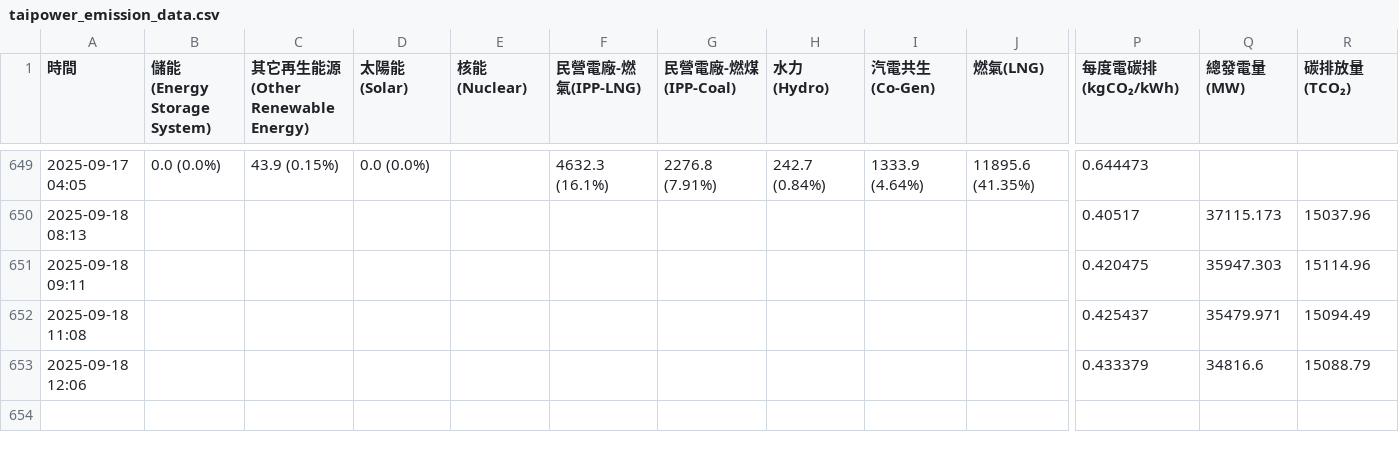
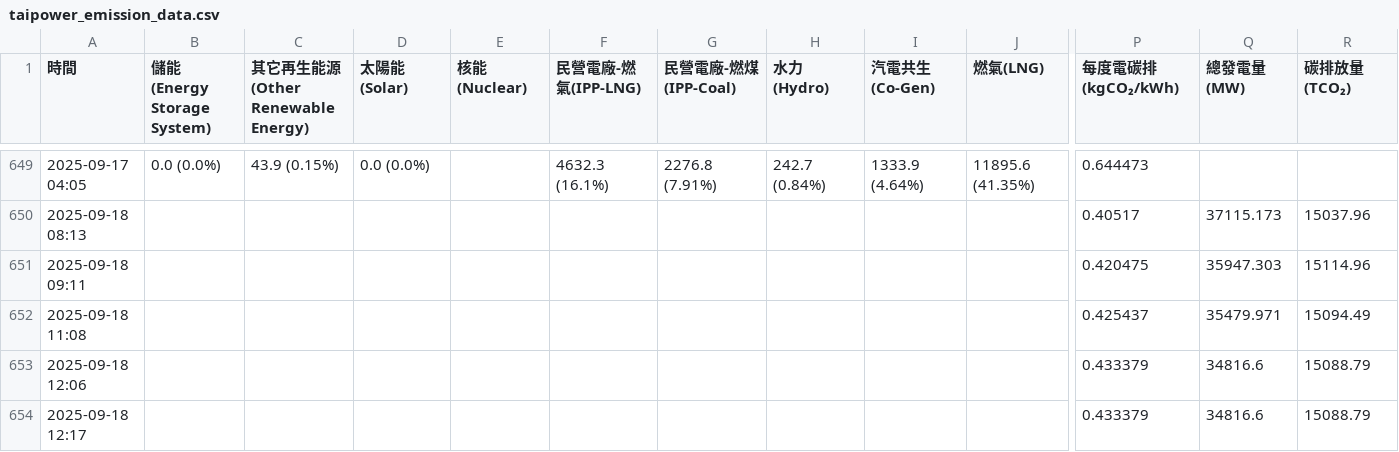
Before and after one commit to SanHHH/Ecogrid-scheduler, a CSV file: taipower_emission_data.csv, drawn as a sheet; only a part is shown, gaps mark what is left out; rows hold the shown columns only; the diff names each change by its address in the sheet, - before the commit and + after, or states it on an @@ line.

```diff
--- a/taipower_emission_data.csv
+++ b/taipower_emission_data.csv
+row 654: 2025-09-18 12:17 |  |  |  |  |  |  |  |  |  | 0.433379 | 34816.6 | 15088.79
```
